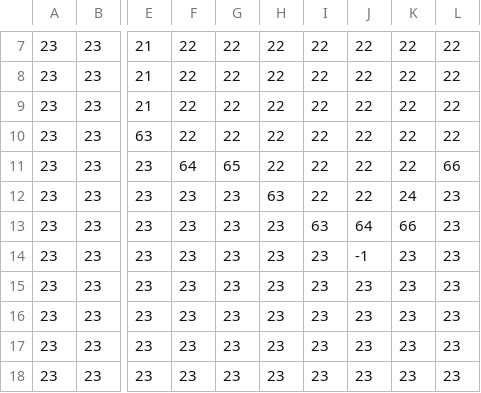
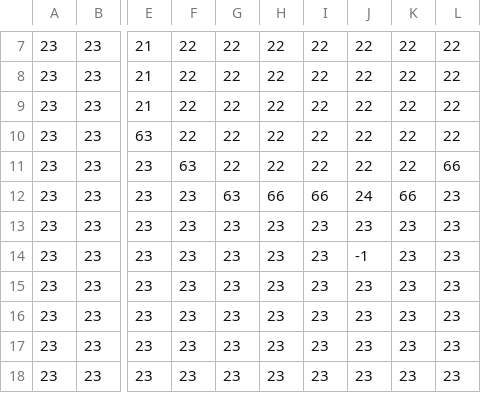
Before and after one commit to BobbyBob-Game/Moonlight, a CSV file: Proto1/assets/MAP/first_level.csv, drawn as a sheet; only a part is shown, gaps mark what is left out; the diff names each change by its address in the sheet, - before the commit and + after, or states it on an @@ line.

```diff
--- a/Proto1/assets/MAP/first_level.csv
+++ b/Proto1/assets/MAP/first_level.csv
-F11: 64
+F11: 63
-G11: 65
+G11: 22
-G12: 23
+G12: 63
-H12: 63
+H12: 66
-I12: 22
+I12: 66
-J12: 22
+J12: 24
-K12: 24
+K12: 66
-I13: 63
+I13: 23
-J13: 64
+J13: 23
-K13: 66
+K13: 23
```
Also changed, not shown: 11 other files.
